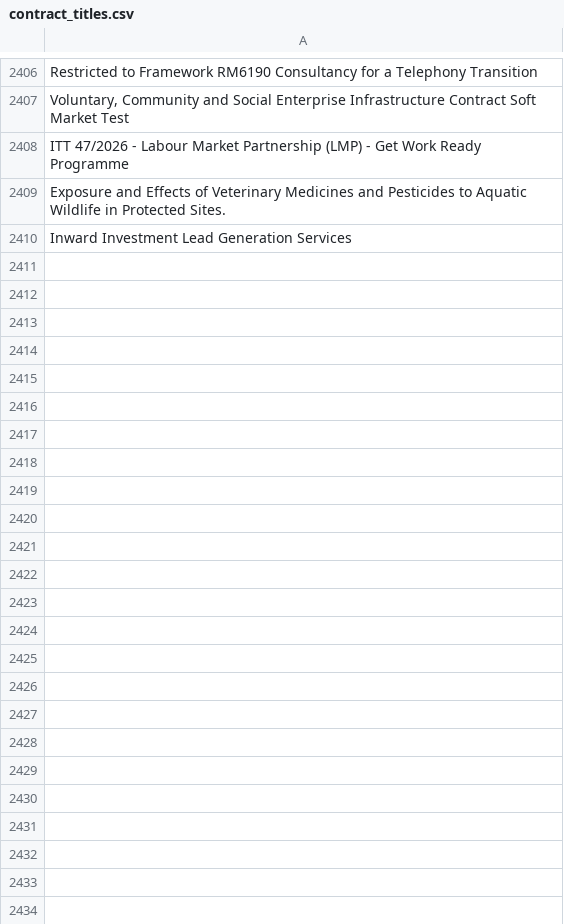
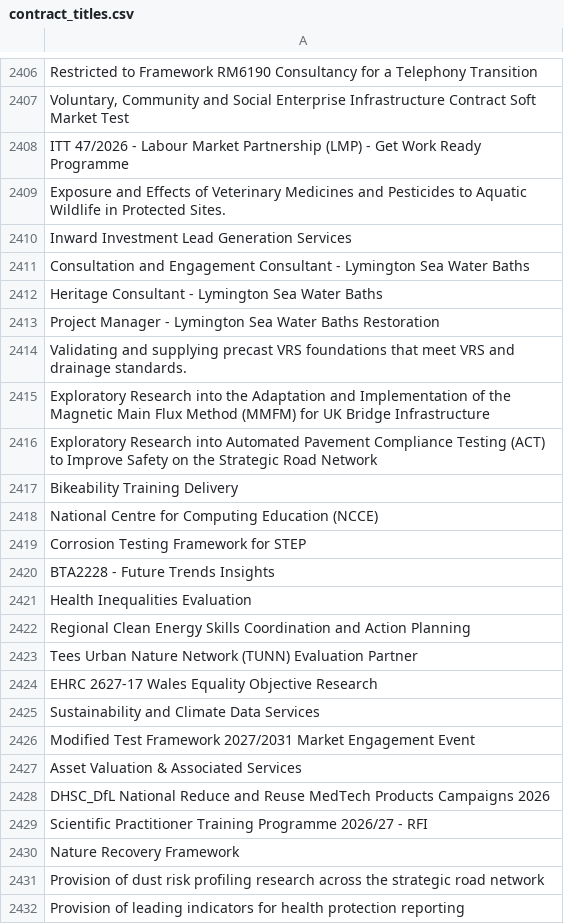
Before and after one commit to LSE-consulting/Notion, a CSV file: Sources/Find a Tender/contract_titles.csv, drawn as a sheet; only a part is shown, gaps mark what is left out.

```diff
--- a/Sources/Find a Tender/contract_titles.csv
+++ b/Sources/Find a Tender/contract_titles.csv
@@ -2410 +2410,23 @@ Exposure and Effects of Veterinary Medicines and Pesticides to Aquatic Wildlife
 Inward Investment Lead Generation Services
+Consultation and Engagement Consultant - Lymington Sea Water Baths
+Heritage Consultant - Lymington Sea Water Baths
+Project Manager - Lymington Sea Water Baths Restoration
+Validating and supplying precast VRS foundations that meet VRS and drainage standards.
+Exploratory Research into the Adaptation and Implementation of the Magnetic Main Flux Method (MMFM) for UK Bridge Infrastructure
+Exploratory Research into Automated Pavement Compliance Testing (ACT) to Improve Safety on the Strategic Road Network
+Bikeability Training Delivery
+National Centre for Computing Education (NCCE)
+Corrosion Testing Framework for STEP
+BTA2228 - Future Trends Insights
+Health Inequalities Evaluation
+Regional Clean Energy Skills Coordination and Action Planning
+Tees Urban Nature Network (TUNN) Evaluation Partner
+EHRC 2627-17 Wales Equality Objective Research
+Sustainability and Climate Data Services
+Modified Test Framework 2027/2031 Market Engagement Event
+Asset Valuation & Associated Services
+DHSC_DfL National Reduce and Reuse MedTech Products Campaigns 2026
+Scientific Practitioner Training Programme 2026/27 - RFI
+Nature Recovery Framework
+Provision of dust risk profiling research across the strategic road network
+Provision of leading indicators for health protection reporting
```
Also changed, not shown: Sources/EU Commission/eu_commission_contract_titles.csv, Sources/EU Contracts/EU_contract_titles.csv, 13 other files.
